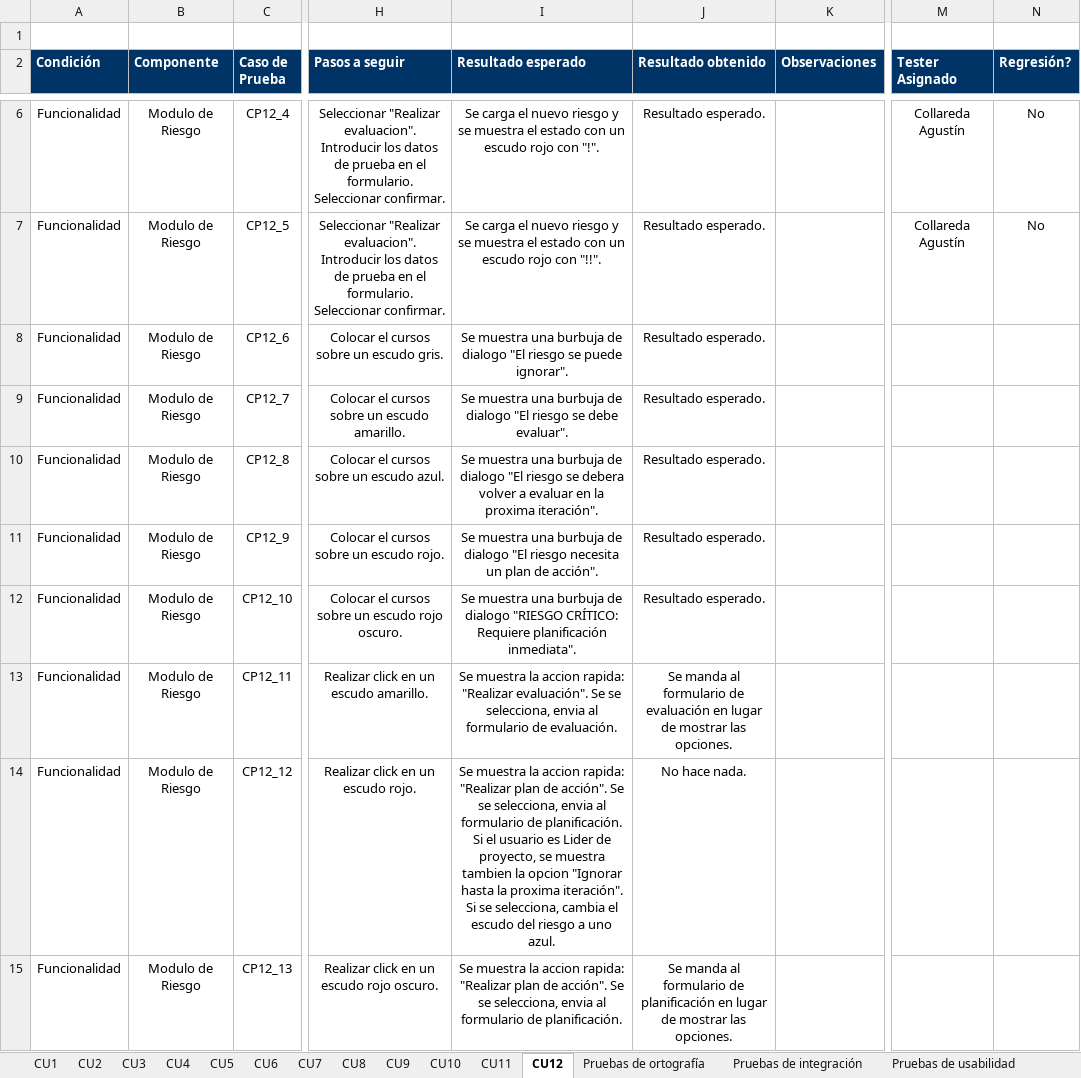
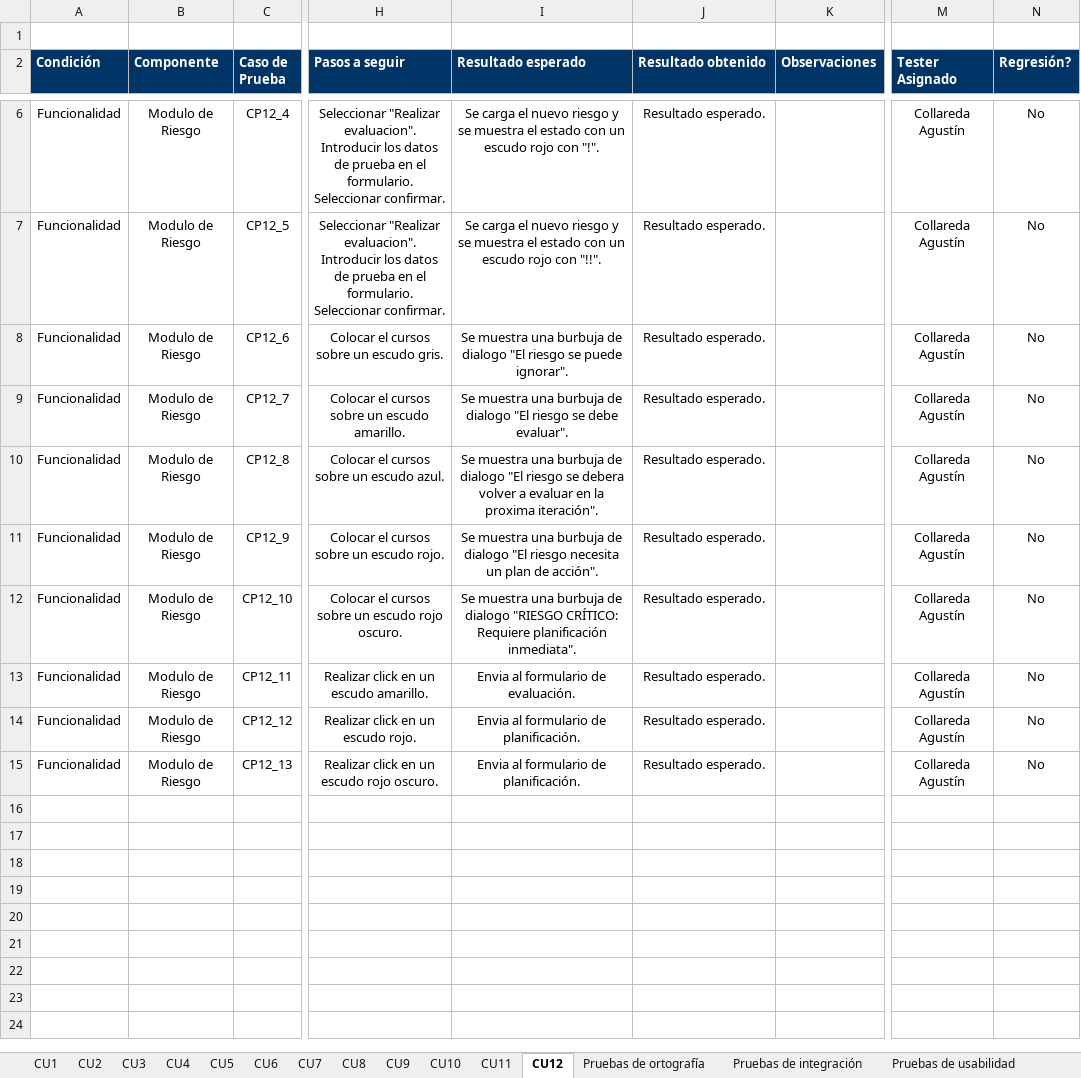
Before and after one commit to fxex/Vesta_Risk_Manager, an Excel workbook: 2. Etapa de elaboración/Iteración 2/Plan de pruebas/Casos de prueba_Vesta Risk Manager_T-Code.xlsx, sheet CU12, drawn as a sheet; only a part is shown, gaps mark what is left out; values as stored, in another font and other column widths than the file's, no borders; the diff names each change by its address in the sheet, - before the commit and + after, or states it on an @@ line.

Commit message:
Docs: Realizar pruebas de regresion de varios defectos corregidos

```diff
--- a/2. Etapa de elaboración/Iteración 2/Plan de pruebas/Casos de prueba_Vesta Risk Manager_T-Code.xlsx (sheet CU12)
+++ b/2. Etapa de elaboración/Iteración 2/Plan de pruebas/Casos de prueba_Vesta Risk Manager_T-Code.xlsx (sheet CU12)
-M8:M15 (Tester Asignado): (empty)
+M8:M15 (Tester Asignado): Collareda Agustín
-N8:N15 (Regresión?): (empty)
+N8:N15 (Regresión?): No
-I13 (Resultado esperado): Se muestra la accion rapida: "Realizar evaluación". Se se selecciona, envia al formulario…
+I13 (Resultado esperado): Envia al formulario…
-J13 (Resultado obtenido): Se manda al formulario de evaluación en lugar de mostrar las opciones.
+J13 (Resultado obtenido): Resultado esperado.
-I14 (Resultado esperado): Se muestra la accion rapida: "Realizar plan de acción". Se se selecciona, envia al formulario de planificación. Si el usuario es Lider de proyecto, se muestra tambien la opcion "Ignorar hasta la proxima iteración". Si se selecciona, cambia el escudo del riesgo a uno azul.
+I14 (Resultado esperado): Envia al formulario de planificación.
-J14 (Resultado obtenido): No hace nada.
+J14 (Resultado obtenido): Resultado esperado.
-I15 (Resultado esperado): Se muestra la accion rapida: "Realizar plan de acción". Se se selecciona, envia al formulario…
+I15 (Resultado esperado): Envia al formulario…
-J15 (Resultado obtenido): Se manda al formulario de planificación en lugar de mostrar las opciones.
+J15 (Resultado obtenido): Resultado esperado.
```
Also changed, not shown: sheet Pruebas de usabilidad, sheet CU11, sheet Pruebas de integración, sheet CU3, sheet CU8, sheet CU2, 1 more sheet, 1 other file.
